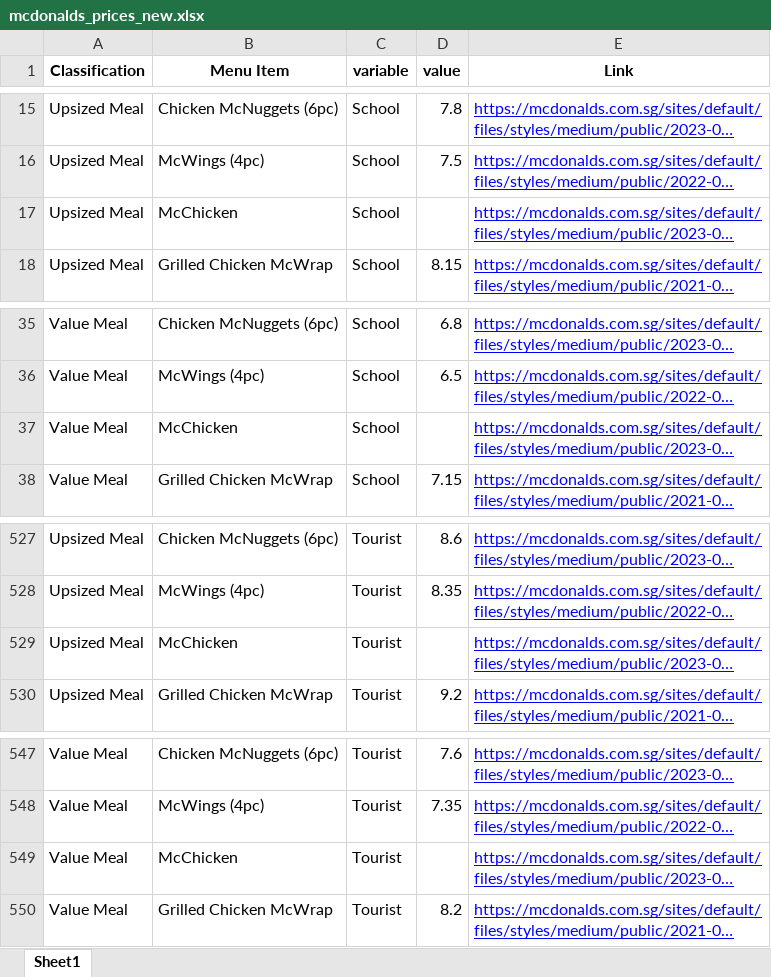
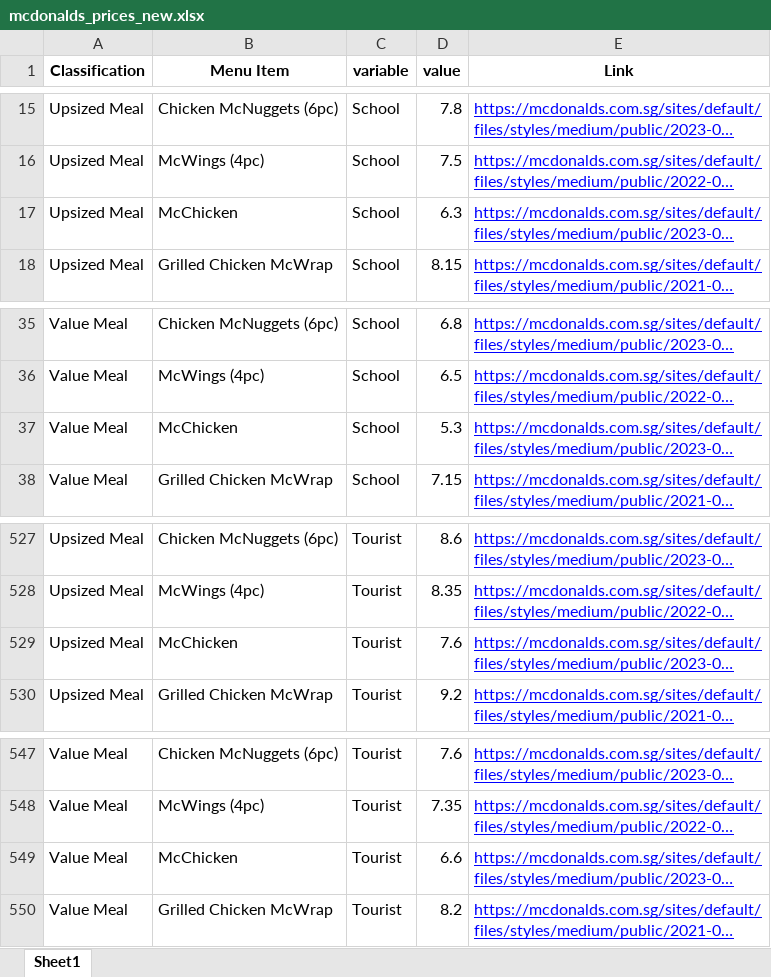
Before and after one commit to NicsLvl/McPredictor, an Excel workbook: data/mcdonalds_prices_new.xlsx, sheet Sheet1, drawn as a sheet; only a part is shown, gaps mark what is left out; long unchanged cells end in …; values as stored, in another font and other column widths than the file's, no borders; the diff names each change by its address in the sheet, - before the commit and + after, or states it on an @@ line.

```diff
--- a/data/mcdonalds_prices_new.xlsx (sheet Sheet1)
+++ b/data/mcdonalds_prices_new.xlsx (sheet Sheet1)
-D17 (value): (empty)
+D17 (value): 6.3
-D37 (value): (empty)
+D37 (value): 5.3
-D529 (value): (empty)
+D529 (value): 7.6
-D549 (value): (empty)
+D549 (value): 6.6
```
Also changed, not shown: data/mcdonalds_prices.xlsx, 3 other files.
